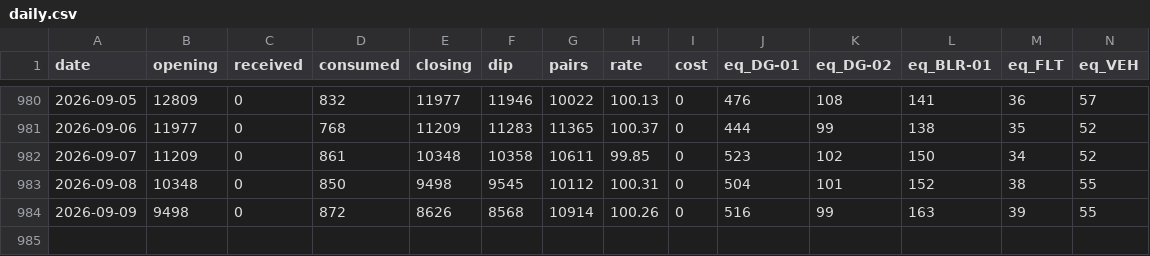
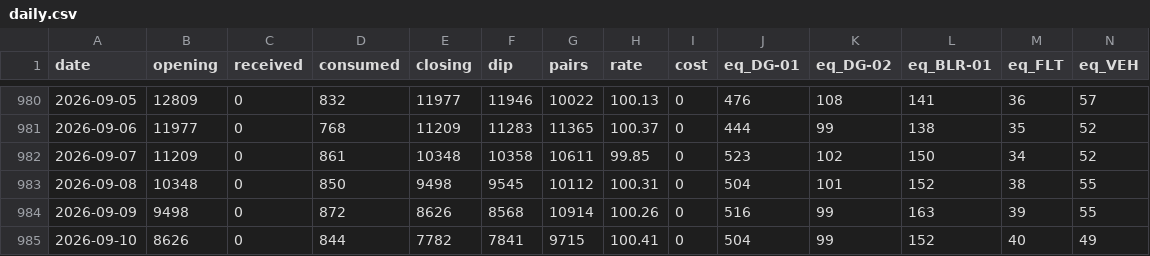
Before and after one commit to abdulla-a-b/diesel-control-demo, a CSV file: data/daily.csv, drawn as a sheet; only a part is shown, gaps mark what is left out; rows hold the shown columns only; the diff names each change by its address in the sheet, - before the commit and + after, or states it on an @@ line.

```diff
--- a/data/daily.csv
+++ b/data/daily.csv
+row 985: 2026-09-10 | 8626 | 0 | 844 | 7782 | 7841 | 9715 | 100.41 | 0 | 504 | 99 | 152 | 40 | 49
```
Also changed, not shown: 5 other files.
